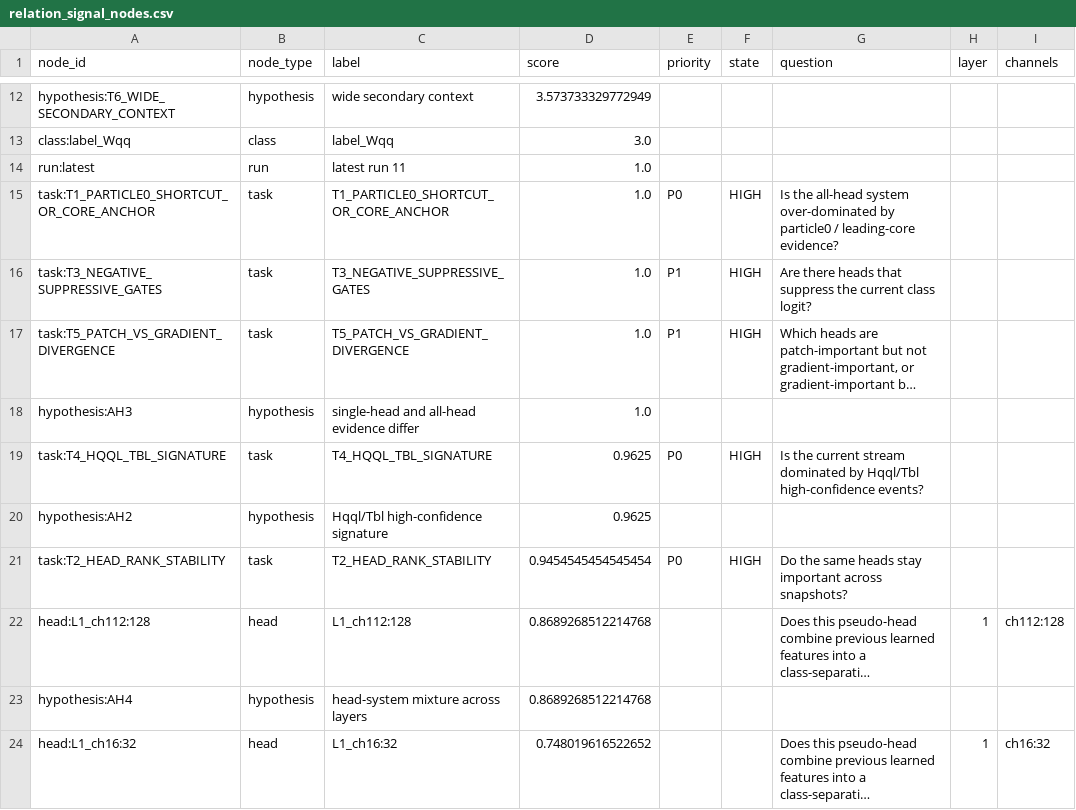
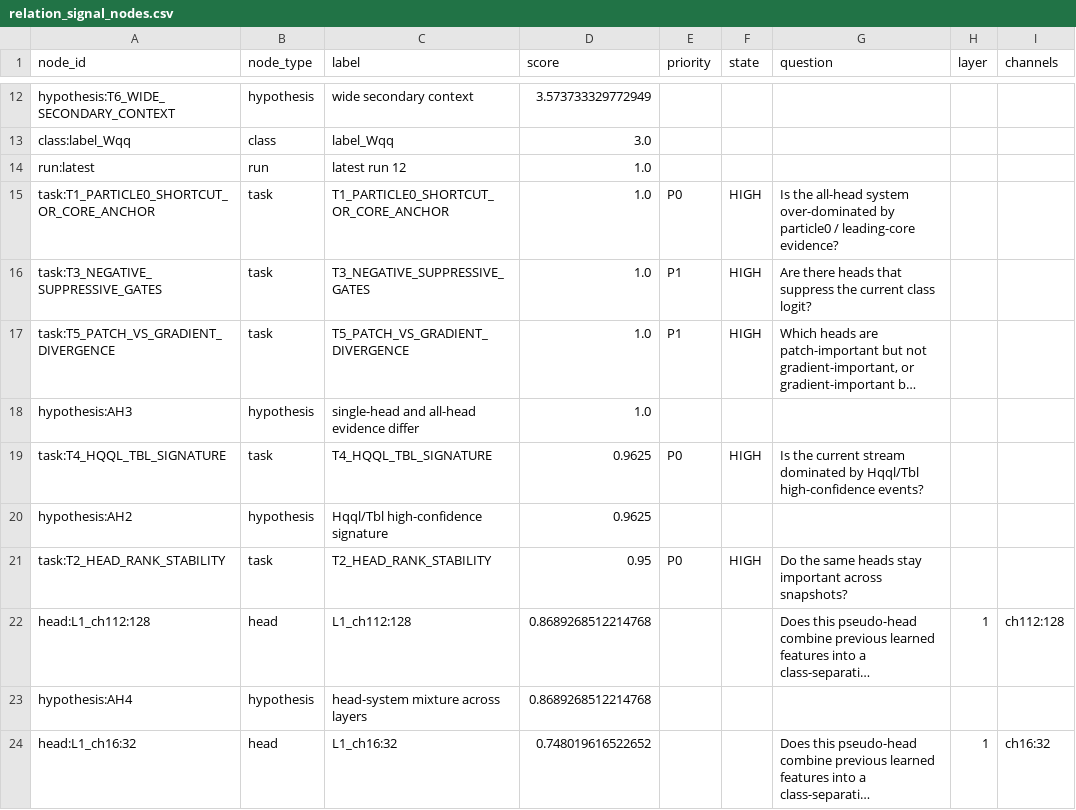
Before and after one commit to maxwelhelp/matrix_unified_system_particals, a CSV file: reports/latest/tables/relation_signal_nodes.csv, drawn as a sheet; only a part is shown, gaps mark what is left out; long unchanged cells end in …; the diff names each change by its address in the sheet, - before the commit and + after, or states it on an @@ line.

```diff
--- a/reports/latest/tables/relation_signal_nodes.csv
+++ b/reports/latest/tables/relation_signal_nodes.csv
-C14 (label): latest run 11
+C14 (label): latest run 12
-D21 (score): 0.9454545454545454
+D21 (score): 0.95
```
Also changed, not shown: reports/latest/tables/relation_signal_alerts.csv, reports/latest/tables/relation_signal_edges.csv, 2 other files.
